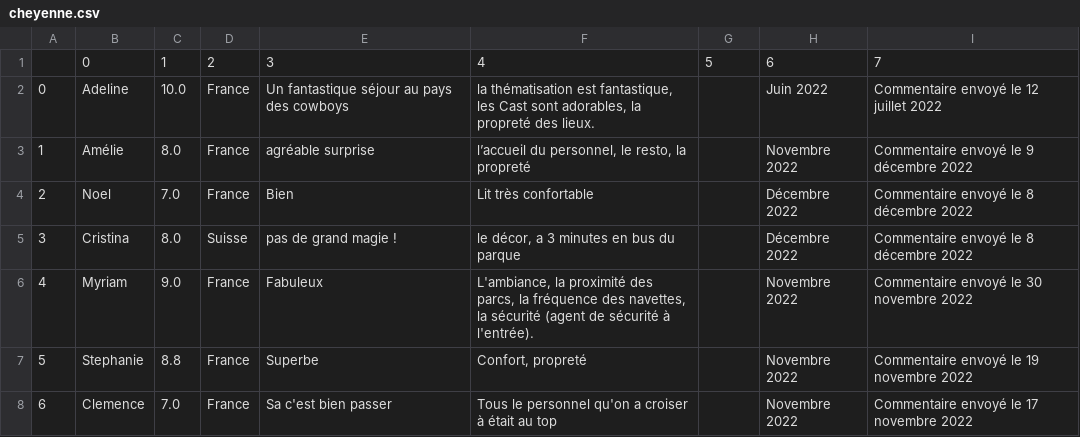
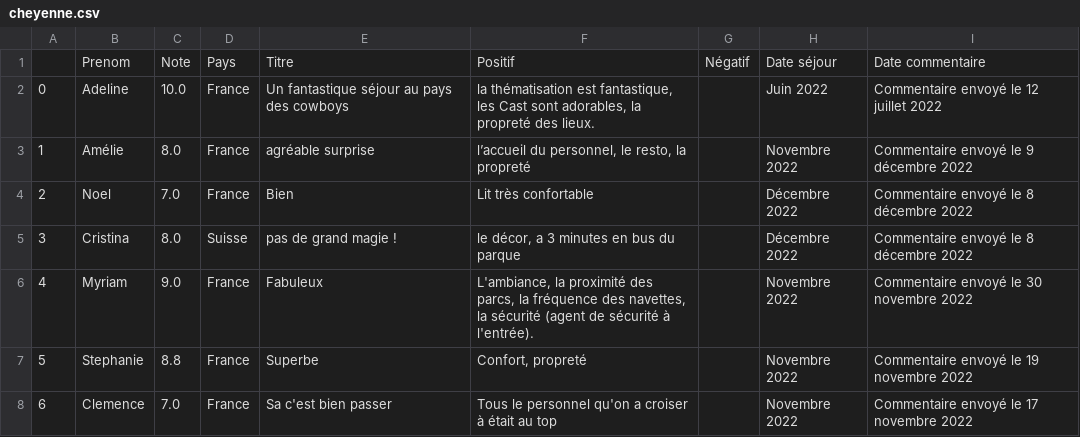
Before and after one commit to MatthieuALLIER/TextMining, a CSV file: data/cheyenne.csv, drawn as a sheet; only a part is shown; removed rows and columns are numbered as before the commit, all else as after; the diff names each change by its address in the sheet, - before the commit and + after, or states it on an @@ line.

```diff
--- a/data/cheyenne.csv
+++ b/data/cheyenne.csv
-row 1:  | 0 | 1 | 2 | 3 | 4 | 5 | 6 | 7
+row 1:  | Prenom | Note | Pays | Titre | Positif | Négatif | Date séjour | Date commentaire
```
Also changed, not shown: data/davyCrockettRanch.csv, data/newportBay.csv, 3 other files.
